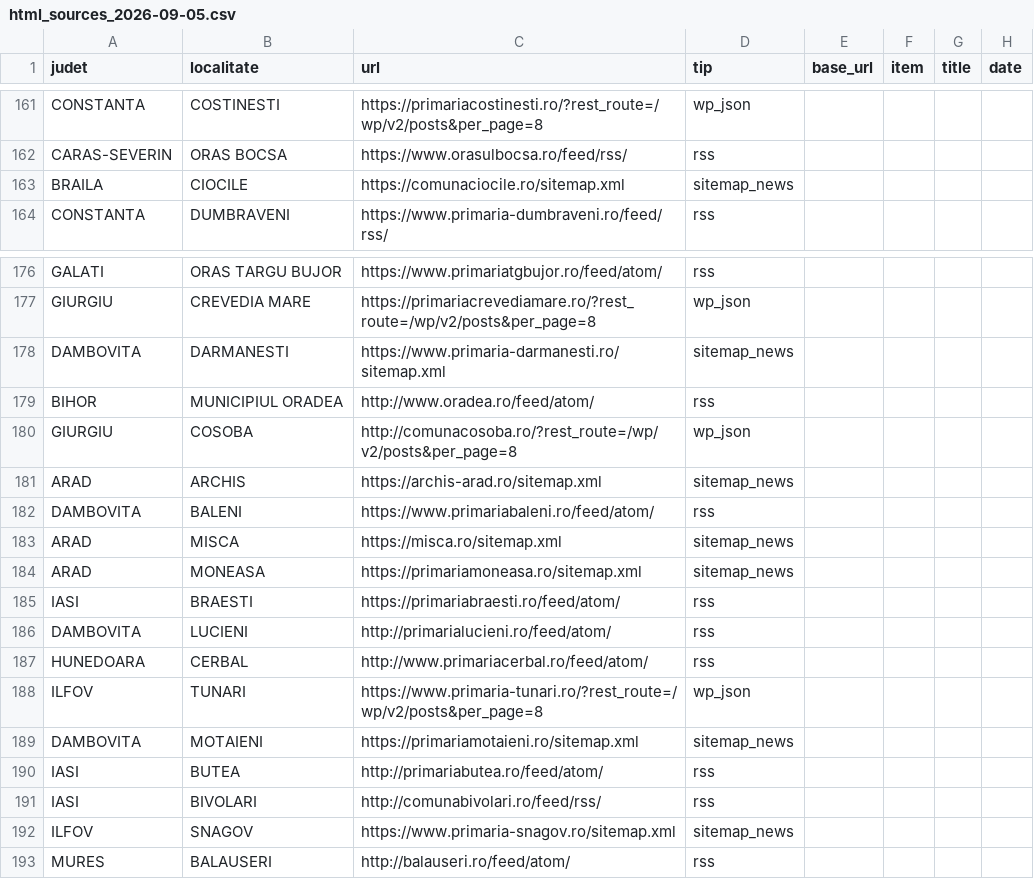
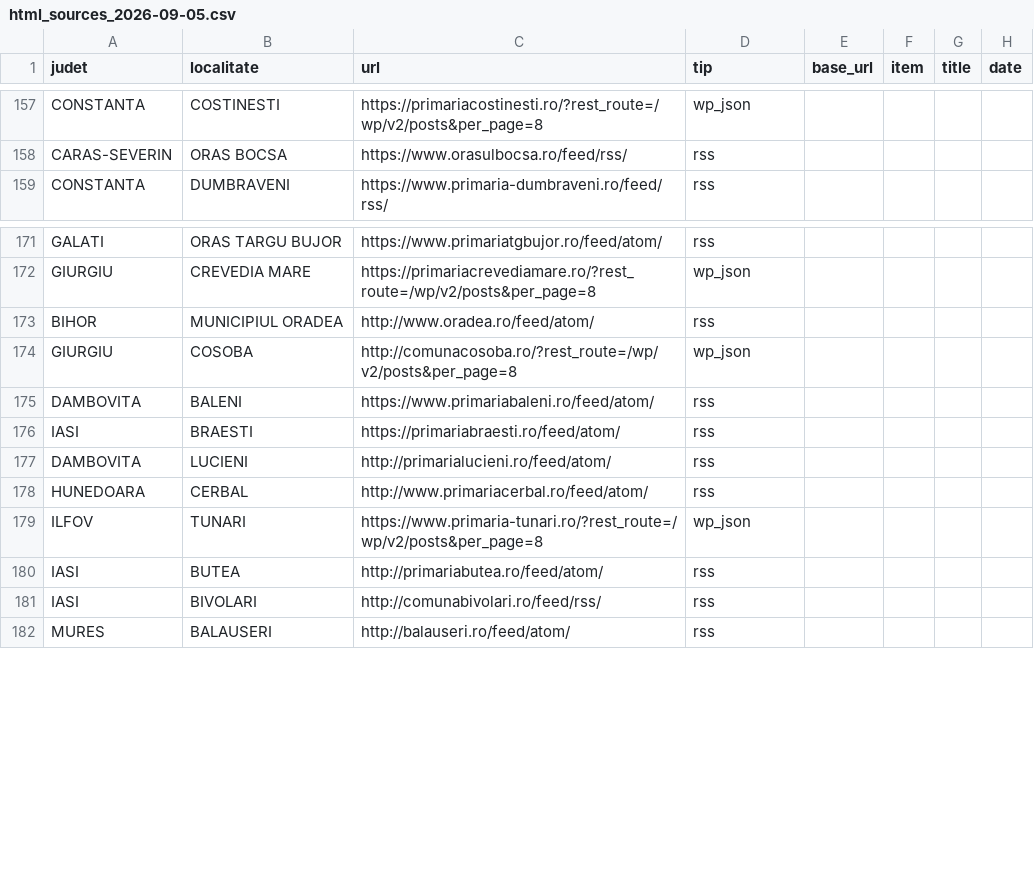
Before and after one commit to Ramanul/izz-ro, a CSV file: data/primarii_lists/html_sources_2026-09-05.csv, drawn as a sheet; only a part is shown, gaps mark what is left out; the diff covers the shown part only; the diff names each change by its address in the sheet, - before the commit and + after, or states it on an @@ line.

Commit message:
garda: strat spam jocuri de noroc ro/hu/en + sitemap-uri goale scoase
- _SPAM_JOCURI_RE: cazino/pacanele/pariuri + kaszinó/bónusz/fogadás + casino/gambling
  — Plenita si Rovinari aratau ca warez-ul clasic nu prinde spam-ul de cazino; anunțurile
  legitime ale primariilor nu contin vocabularul in nicio limba (fals-pozitiv rezidual:
  un item pierdut, nu sursa — carantina cere 2+ respingeri)
- test: spam ro/hu/en respins SI pe lang ro_hu; titluri legitime (ro + maghiara) trec
- risc 2 confirmat si rezolvat: toate cele 17 sitemap_news erau goale (sitemap normal,
  fara news:title — 0 itemi utilizabili) — scoase din CSV inainte de primul build

```diff
--- a/data/primarii_lists/html_sources_2026-09-05.csv
+++ b/data/primarii_lists/html_sources_2026-09-05.csv
-row 163: BRAILA | CIOCILE | https://comunaciocile.ro/sitemap.xml | sitemap_news
-row 178: DAMBOVITA | DARMANESTI | https://www.primaria-darmanesti.ro/sitemap.xml | sitemap_news
-row 181: ARAD | ARCHIS | https://archis-arad.ro/sitemap.xml | sitemap_news
-row 183: ARAD | MISCA | https://misca.ro/sitemap.xml | sitemap_news
-row 184: ARAD | MONEASA | https://primariamoneasa.ro/sitemap.xml | sitemap_news
-row 189: DAMBOVITA | MOTAIENI | https://primariamotaieni.ro/sitemap.xml | sitemap_news
-row 192: ILFOV | SNAGOV | https://www.primaria-snagov.ro/sitemap.xml | sitemap_news
```
Also changed, not shown: 10 removed rows elsewhere in this file, 2 other files.
